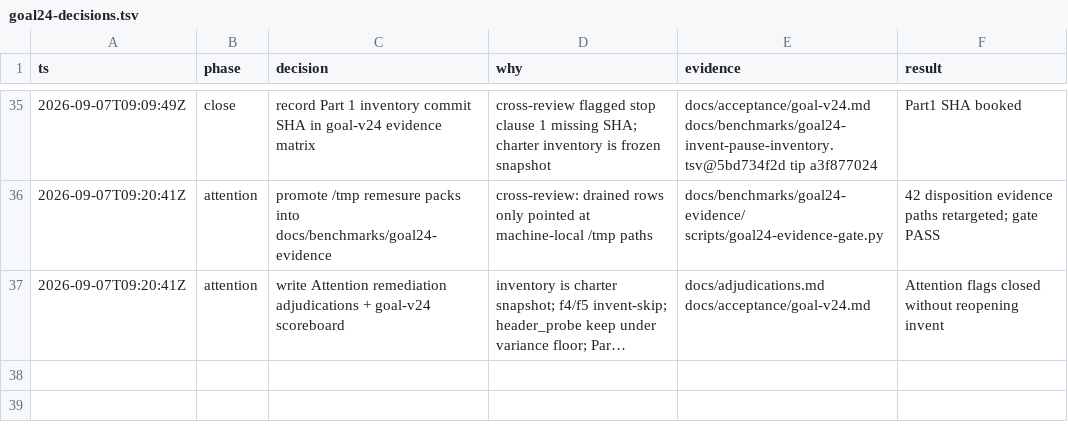
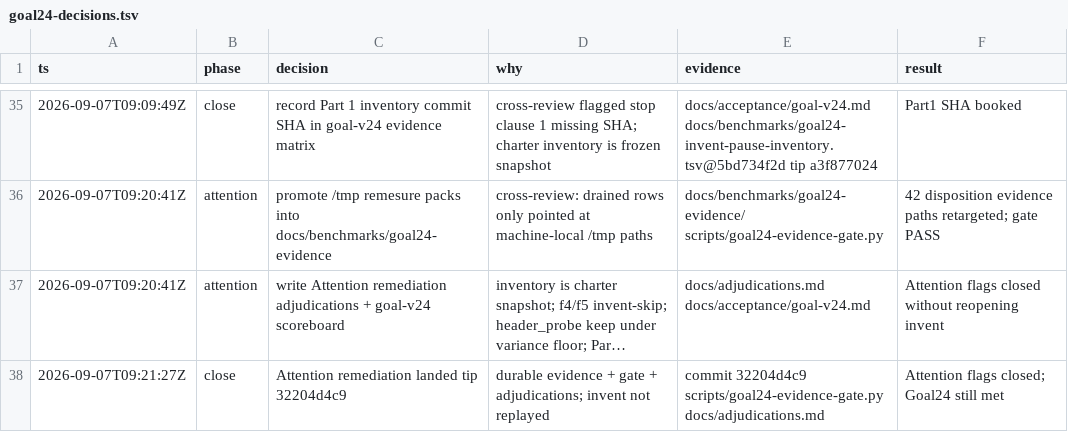
Before and after one commit to artwalker/cadr, a TSV file: .audit/goal24-decisions.tsv, drawn as a sheet; only a part is shown, gaps mark what is left out; long unchanged cells end in …; the diff names each change by its address in the sheet, - before the commit and + after, or states it on an @@ line.

```diff
--- a/.audit/goal24-decisions.tsv
+++ b/.audit/goal24-decisions.tsv
+row 38: 2026-09-07T09:21:27Z | close | Attention remediation landed tip 32204d4c9 | durable evidence + gate + adjudications; invent not replayed | commit 32204d4c9 scripts/goal24-evidence-gate.py docs/adjudications.md | Attention flags closed; Goal24 still met
```
